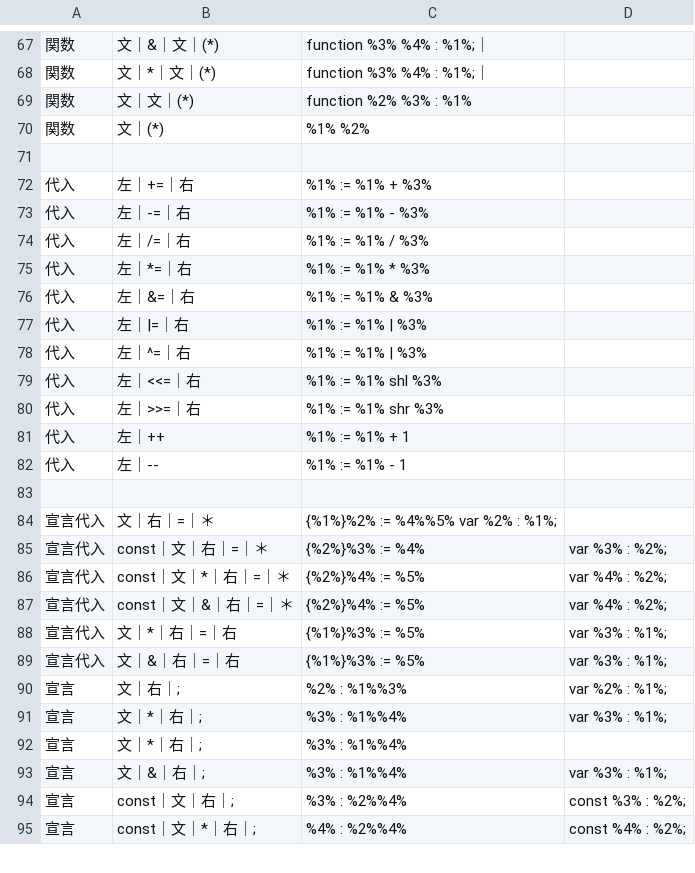
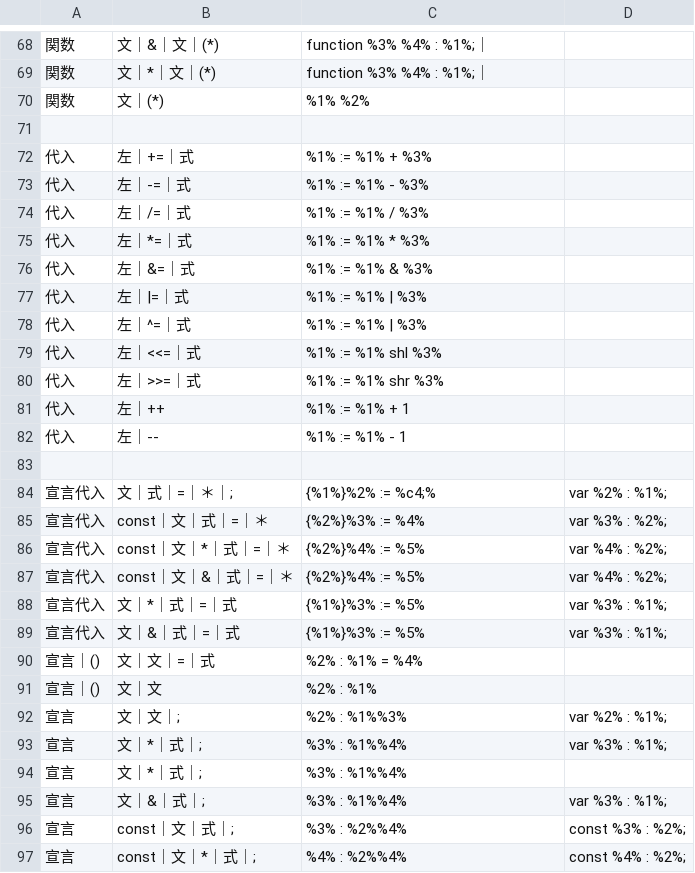
Before and after one commit to kentamaken/cbtodel, a CSV file: CBtoDEL.csv, drawn as a sheet; only a part is shown, gaps mark what is left out; removed rows and columns are numbered as before the commit, all else as after; the diff covers the shown part only; the diff names each change by its address in the sheet, - before the commit and + after, or states it on an @@ line.

```diff
--- a/CBtoDEL.csv
+++ b/CBtoDEL.csv
@@ row 69 moved to row 2: 関数 @@
-B72: 左｜+=｜右
+B72: 左｜+=｜式
-B73: 左｜-=｜右
+B73: 左｜-=｜式
-B74: 左｜/=｜右
+B74: 左｜/=｜式
-B75: 左｜*=｜右
+B75: 左｜*=｜式
-B76: 左｜&=｜右
+B76: 左｜&=｜式
-B77: 左｜|=｜右
+B77: 左｜|=｜式
-B78: 左｜^=｜右
+B78: 左｜^=｜式
-B79: 左｜<<=｜右
+B79: 左｜<<=｜式
-B80: 左｜>>=｜右
+B80: 左｜>>=｜式
-row 84: 宣言代入 | 文｜右｜=｜＊ | {%1%}%2% := %4%%5% var %2% : %1%;
+row 84: 宣言代入 | 文｜式｜=｜＊｜; | {%1%}%2% := %c4;% | var %2% : %1%;
-B85: const｜文｜右｜=｜＊
+B85: const｜文｜式｜=｜＊
-B86: const｜文｜*｜右｜=｜＊
+B86: const｜文｜*｜式｜=｜＊
-B87: const｜文｜&｜右｜=｜＊
+B87: const｜文｜&｜式｜=｜＊
-B88: 文｜*｜右｜=｜右
+B88: 文｜*｜式｜=｜式
-B89: 文｜&｜右｜=｜右
+B89: 文｜&｜式｜=｜式
+row 90: 宣言｜() | 文｜文｜=｜式 | %2% : %1% = %4%
+row 91: 宣言｜() | 文｜文 | %2% : %1%
-B92: 文｜右｜;
+B92: 文｜文｜;
-B93:B94: 文｜*｜右｜;
+B93:B94: 文｜*｜式｜;
-B95: 文｜&｜右｜;
+B95: 文｜&｜式｜;
-B96: const｜文｜右｜;
+B96: const｜文｜式｜;
-B97: const｜文｜*｜右｜;
+B97: const｜文｜*｜式｜;
```
Also changed, not shown: 8 edited cells elsewhere in this file, 4 other files.
